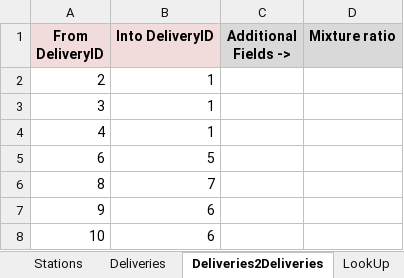
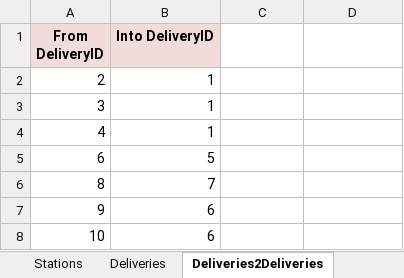
Before and after one commit to SiLeBAT/BfROpenLabResources, an Excel workbook: GitHubPages/documents/FCL_Example.xlsx, sheet Deliveries2Deliveries, drawn as a sheet; only a part is shown; values as stored, in another font and other column widths than the file's, no borders; the diff names each change by its address in the sheet, - before the commit and + after, or states it on an @@ line.

```diff
--- a/GitHubPages/documents/FCL_Example.xlsx (sheet Deliveries2Deliveries)
+++ b/GitHubPages/documents/FCL_Example.xlsx (sheet Deliveries2Deliveries)
-sheet tab: LookUp
-C1: Additional Fields ->
+C1: (empty)
-C1:D1 fill: #D9D9D9
+C1:D1 fill: none
-D1: Mixture ratio
+D1: (empty)
```
Also changed, not shown: other sheet tabs, 49 other files.
